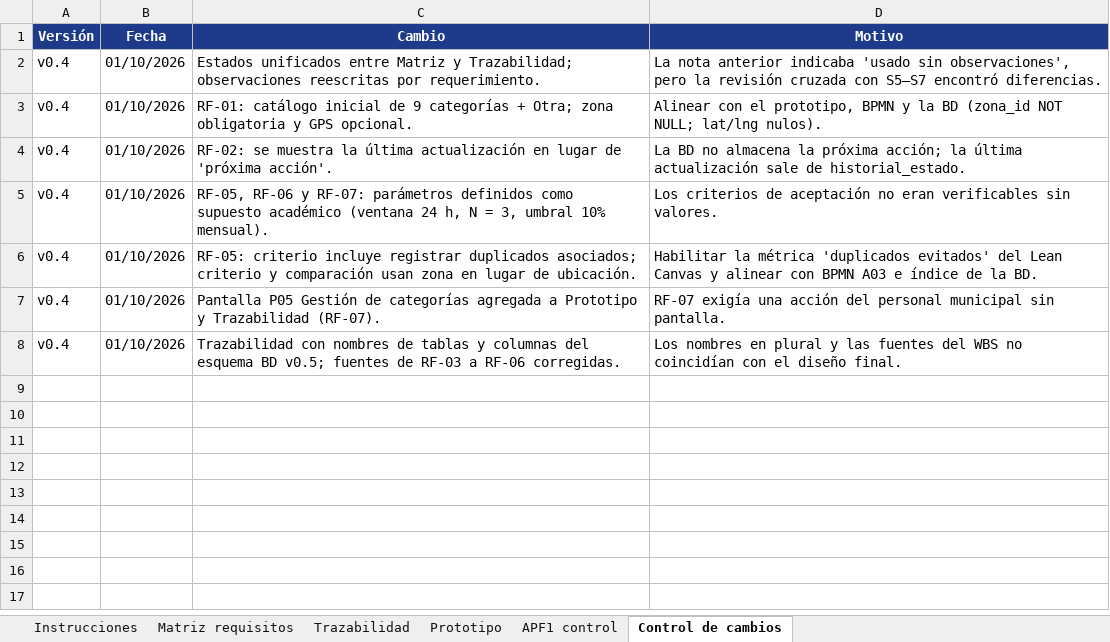
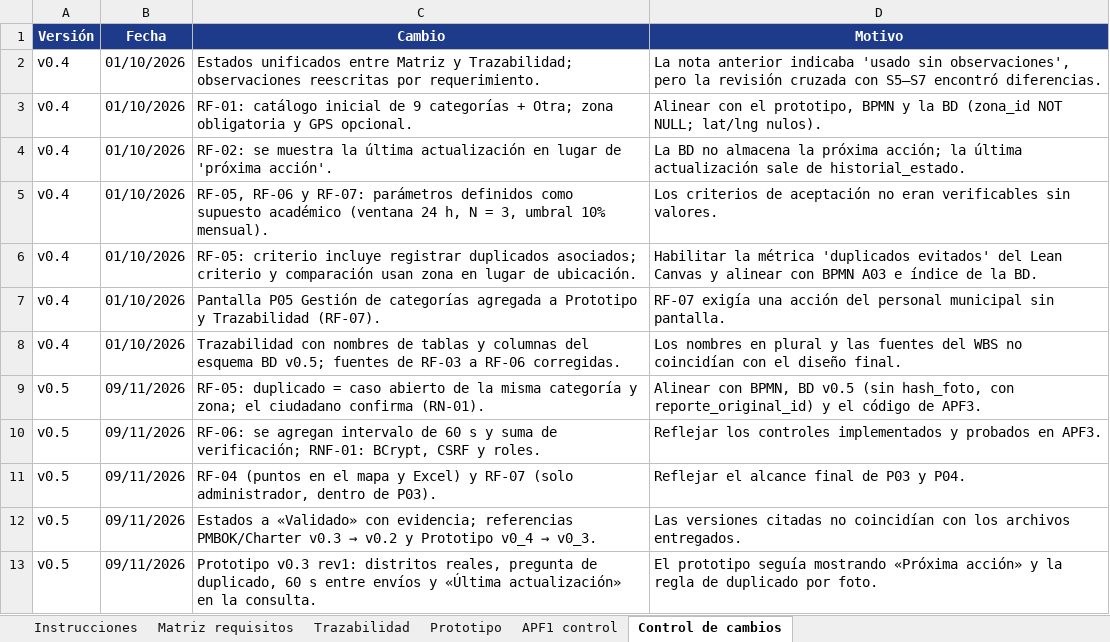
Before and after one commit to SoyJust/PiuraVigila, an Excel workbook: entregables/APF1/Semana 3/PiuraVigila_Requerimientos_v0_3.xlsx, sheet Control de cambios, drawn as a sheet; values as stored, in another font and other column widths than the file's, no borders; the diff names each change by its address in the sheet, - before the commit and + after, or states it on an @@ line.

Commit message:
docs(apf1): corregir entregables APF1 y actualizar README
- PMBOK: estados dentro de las listas de validación, desarrollo en S9-S11
  (Unidad 3), Unidad 4 planificada por semana según el sílabo, Gantt con
  formato S1-S18 y decisiones D10 a D12.
- Requerimientos v0.5: RF-04, RF-05 (RN-01), RF-06, RF-07 y RNF-01
  alineados con el código; referencias de versión corregidas.
- Prototipo rev1: distritos, pregunta de duplicado, 60 s entre envíos y
  «Última actualización» en la consulta.
- README: estado del proyecto, sección de entregables y autores.

```diff
--- a/entregables/APF1/Semana 3/PiuraVigila_Requerimientos_v0_3.xlsx (sheet Control de cambios)
+++ b/entregables/APF1/Semana 3/PiuraVigila_Requerimientos_v0_3.xlsx (sheet Control de cambios)
+row 9: v0.5 | 09/11/2026 | RF-05: duplicado = caso abierto de la misma categoría y zona; el ciudadano confirma (RN-01). | Alinear con BPMN, BD v0.5 (sin hash_foto, con reporte_original_id) y el código de APF3.
+row 10: v0.5 | 09/11/2026 | RF-06: se agregan intervalo de 60 s y suma de verificación; RNF-01: BCrypt, CSRF y roles. | Reflejar los controles implementados y probados en APF3.
+row 11: v0.5 | 09/11/2026 | RF-04 (puntos en el mapa y Excel) y RF-07 (solo administrador, dentro de P03). | Reflejar el alcance final de P03 y P04.
+row 12: v0.5 | 09/11/2026 | Estados a «Validado» con evidencia; referencias PMBOK/Charter v0.3 → v0.2 y Prototipo v0_4 → v0_3. | Las versiones citadas no coincidían con los archivos entregados.
+row 13: v0.5 | 09/11/2026 | Prototipo v0.3 rev1: distritos reales, pregunta de duplicado, 60 s entre envíos y «Última actualización» en la consulta. | El prototipo seguía mostrando «Próxima acción» y la regla de duplicado por foto.
```
Also changed, not shown: sheet Trazabilidad, sheet Matriz requisitos, sheet APF1 control, sheet Prototipo, sheet Instrucciones, entregables/APF1/Semana 2/PiuraVigila_PMBOK_v0_2.xlsx, 4 other files.
